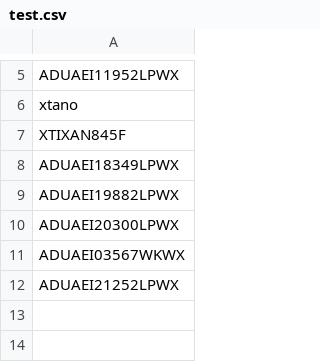
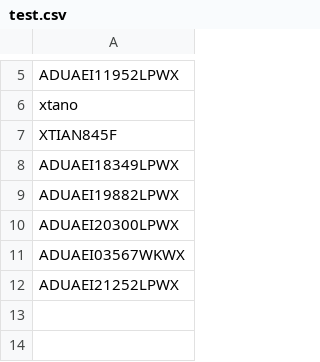
Before and after one commit to xtian08/cask, a CSV file: test.csv, drawn as a sheet; only a part is shown, gaps mark what is left out.

Commit message:
Fix typo in test.csv for XTIXAN845F

```diff
--- a/test.csv
+++ b/test.csv
@@ -6,3 +6,3 @@ ADUAEI11952LPWX
 xtano
-XTIXAN845F
+XTIAN845F
 ADUAEI18349LPWX
```
